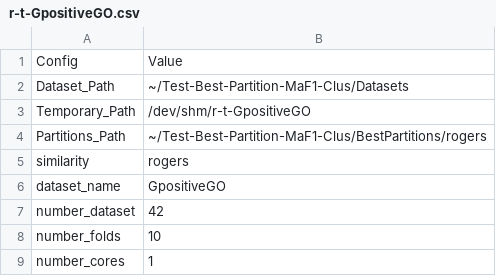
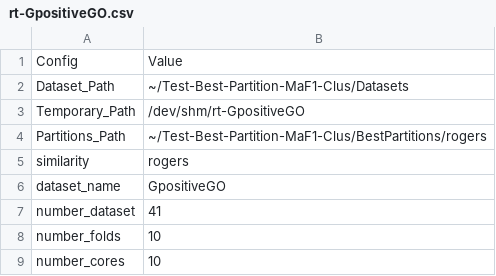
Before and after one commit to cissagatto/Test-Best-Partition-MaF1-Clus, a CSV file: t-clus-ma-config-files/rogers/rt-GpositiveGO.csv (was T-Config-Files/rogers/r-t-GpositiveGO.csv), drawn as a sheet.

```diff
--- a/T-Config-Files/rogers/r-t-GpositiveGO.csv
+++ b/t-clus-ma-config-files/rogers/rt-GpositiveGO.csv
@@ -2,3 +2,3 @@ Config, Value
 Dataset_Path, ~/Test-Best-Partition-MaF1-Clus/Datasets
-Temporary_Path, /dev/shm/r-t-GpositiveGO
+Temporary_Path, /dev/shm/rt-GpositiveGO
 Partitions_Path, ~/Test-Best-Partition-MaF1-Clus/BestPartitions/rogers
@@ -6,4 +6,4 @@ similarity, rogers
 dataset_name, GpositiveGO
-number_dataset, 42
+number_dataset, 41
 number_folds, 10
-number_cores, 1
+number_cores, 10
```
Also changed, not shown: Reports/rogers/GpositiveGO-executeTBPMI-RunTime.csv, datasets-original.csv, 12 other files.
